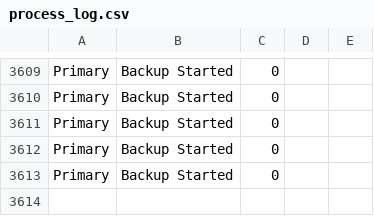
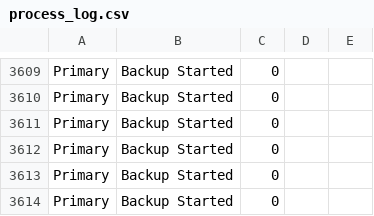
Before and after one commit to Adriaeik/TTK4145-Prosjekt-AIS, a CSV file: Byrokritiet_i_tokio/process_log.csv, drawn as a sheet; only a part is shown, gaps mark what is left out.

```diff
--- a/Byrokritiet_i_tokio/process_log.csv
+++ b/Byrokritiet_i_tokio/process_log.csv
@@ -3613 +3613,2 @@ Primary,Backup Started,0
 Primary,Backup Started,0
+Primary,Backup Started,0
```
Also changed, not shown: 5 other files.
